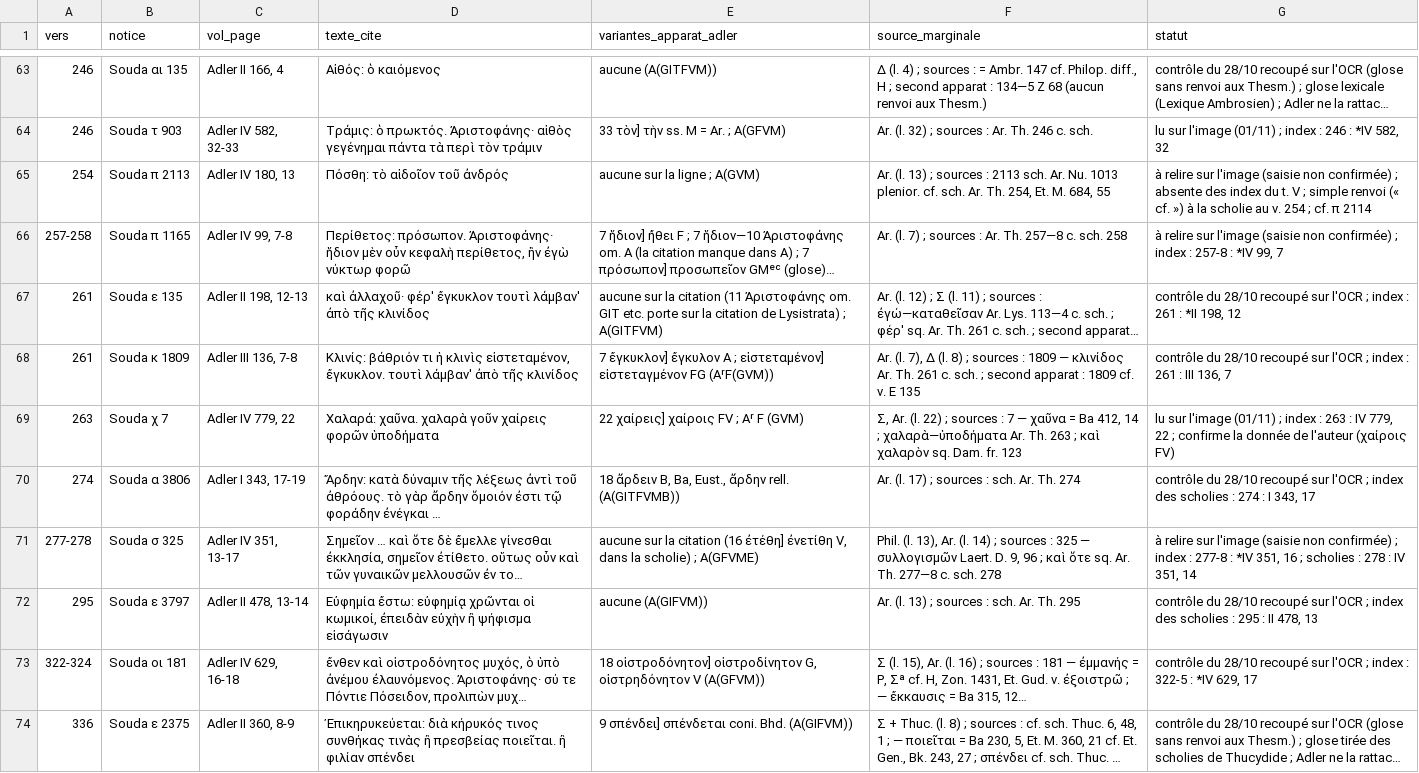
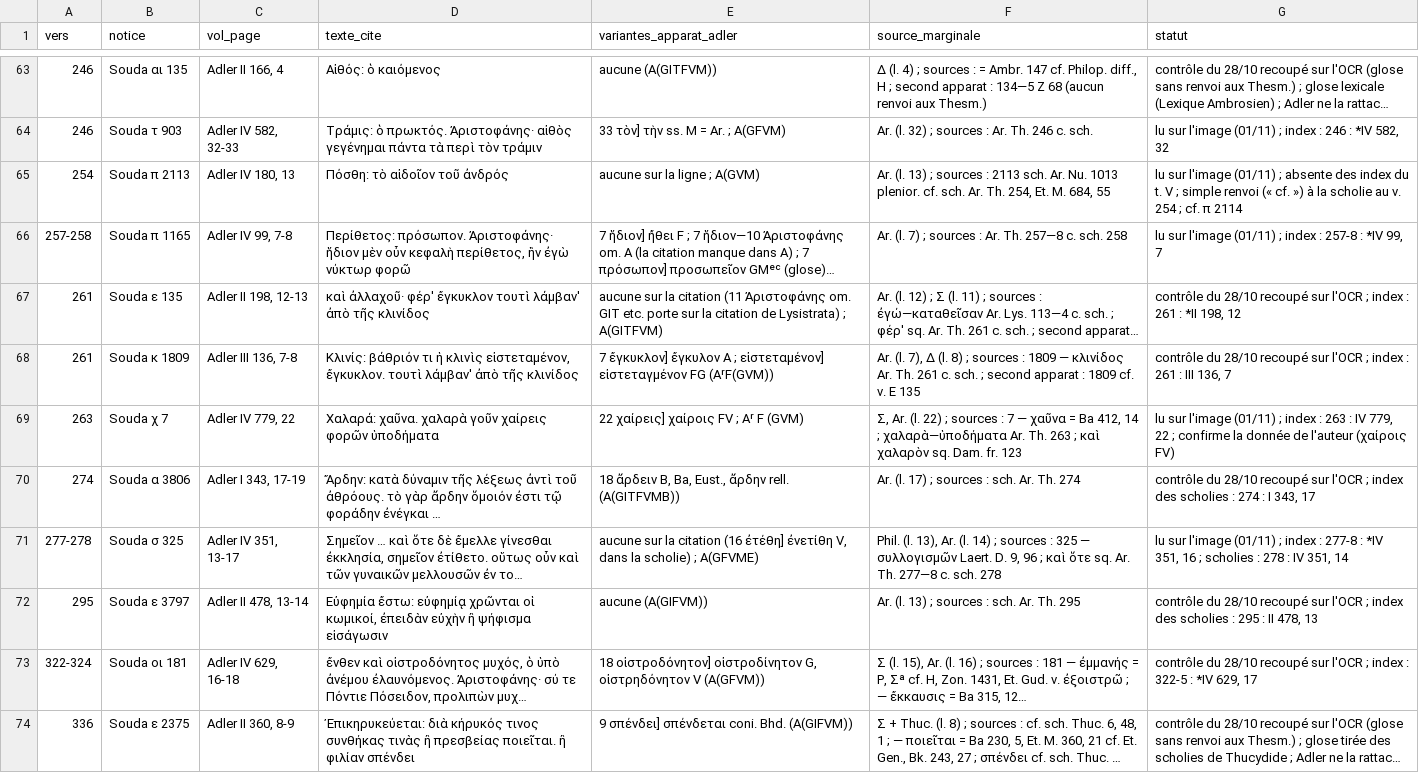
Before and after one commit to Ludwig-H/Thesmophories, a TSV file: edition/donnees/testimonia/souda_adler.tsv, drawn as a sheet; only a part is shown, gaps mark what is left out; long unchanged cells end in …; the diff covers the shown part only; the diff names each change by its address in the sheet, - before the commit and + after, or states it on an @@ line.

```diff
--- a/edition/donnees/testimonia/souda_adler.tsv
+++ b/edition/donnees/testimonia/souda_adler.tsv
-G65 (statut): à relire sur l'image (saisie non confirmée) ; absente…
+G65 (statut): lu sur l'image (01/11) ; absente…
-G66 (statut): à relire sur l'image (saisie non confirmée) ; index…
+G66 (statut): lu sur l'image (01/11) ; index…
-G71 (statut): à relire sur l'image (saisie non confirmée) ; index…
+G71 (statut): lu sur l'image (01/11) ; index…
```
Also changed, not shown: 44 edited cells elsewhere in this file, 27 other files.
